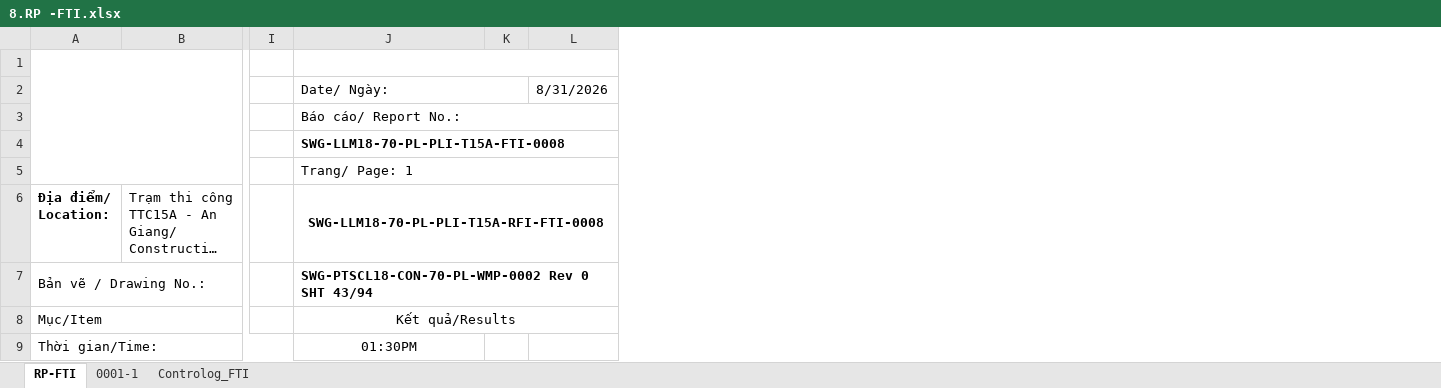
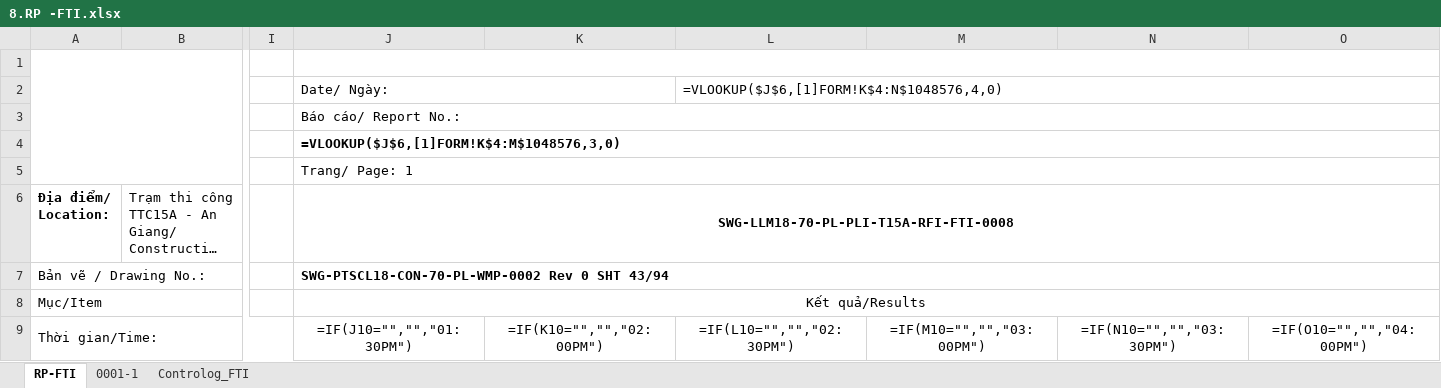
Before and after one commit to letruong28491-dotcom/Fome-rp-rfi-block-b, an Excel workbook: Fome_Sites/TTC15/RP/8.RP -FTI.xlsx, sheet RP-FTI, drawn as a sheet; only a part is shown, gaps mark what is left out; long unchanged cells end in …; values as stored, in another font and other column widths than the file's, no borders; formulas without a stored value are shown as written; charts and pictures not drawn; removed rows and columns are numbered as before the commit, all else as after; the diff covers the shown part only; the diff names each change by its address in the sheet, - before the commit and + after, or states it on an @@ line.

```diff
--- a/Fome_Sites/TTC15/RP/8.RP -FTI.xlsx (sheet RP-FTI)
+++ b/Fome_Sites/TTC15/RP/8.RP -FTI.xlsx (sheet RP-FTI)
-column K, empty
-column L, row 2: 8/31/2026
+column K, row 9: =IF(K10="","","02:00PM")
+column L, rows 2-9: =VLOOKUP($J$6,[1]FORM!K$4:N$1048576,4,0) |  |  |  |  |  |  | =IF(L10="","","02:30PM")
+column M, row 9: =IF(M10="","","03:00PM")
+column N, row 9: =IF(N10="","","03:30PM")
+column O, row 9: =IF(O10="","","04:00PM")
-J4: SWG-LLM18-70-PL-PLI-T15A-FTI-0008
+J4: =VLOOKUP($J$6,[1]FORM!K$4:M$1048576,3,0)
-J9: 01:30PM
+J9: =IF(J10="","","01:30PM")
```
Also changed, not shown: 7 edited cells elsewhere in this sheet, sheet Controlog_FTI, sheet 0001-1, charts or pictures, Fome_Sites/TTC11/RP/8.RP -FTI.xlsx, Fome_Sites/TTC15A/RP/8.RP -FTI.xlsx, 1 other file.
